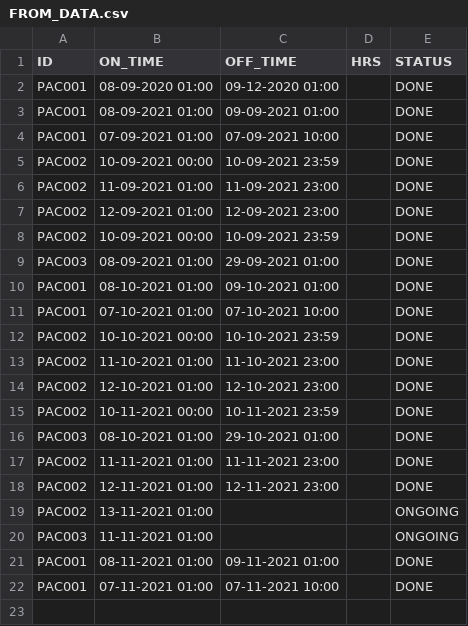
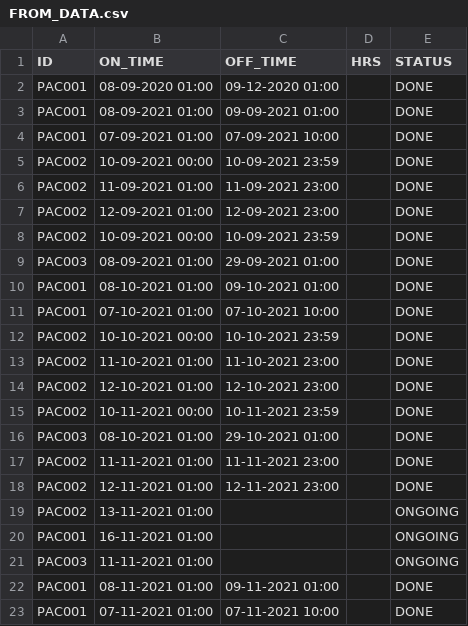
Before and after one commit to AICAN-SD/AcControlPanel, a CSV file: server/FROM_DATA.csv, drawn as a sheet; the diff names each change by its address in the sheet, - before the commit and + after, or states it on an @@ line.

```diff
--- a/server/FROM_DATA.csv
+++ b/server/FROM_DATA.csv
+row 20: PAC001 | 16-11-2021 01:00 |  |  | ONGOING
```
Also changed, not shown: server/machines.csv, 4 other files.
